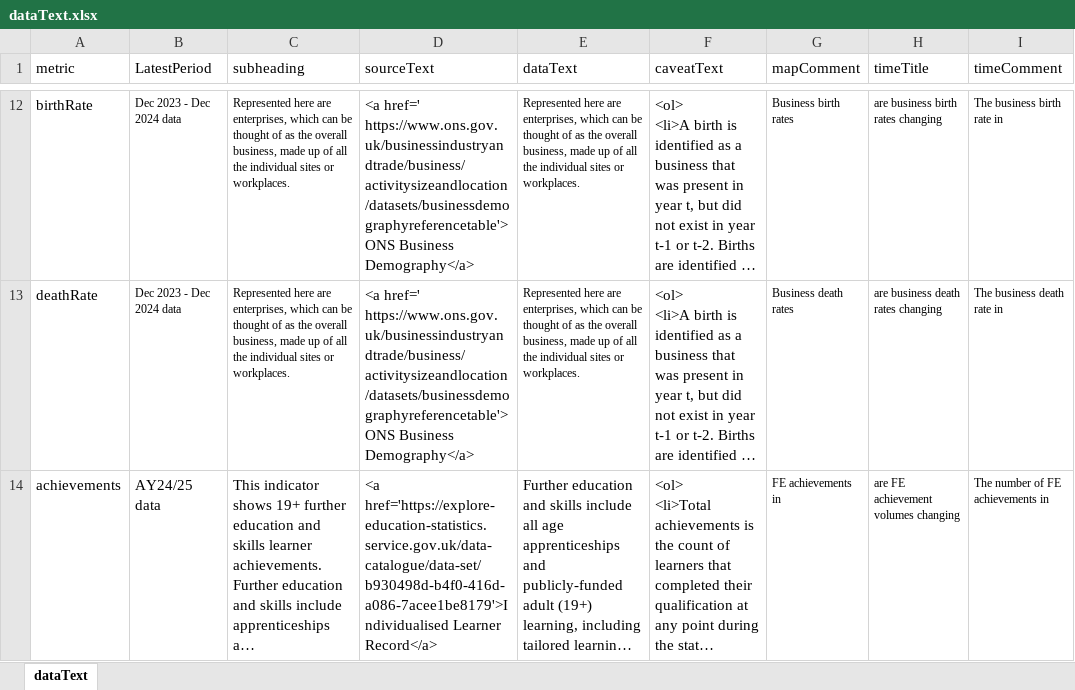
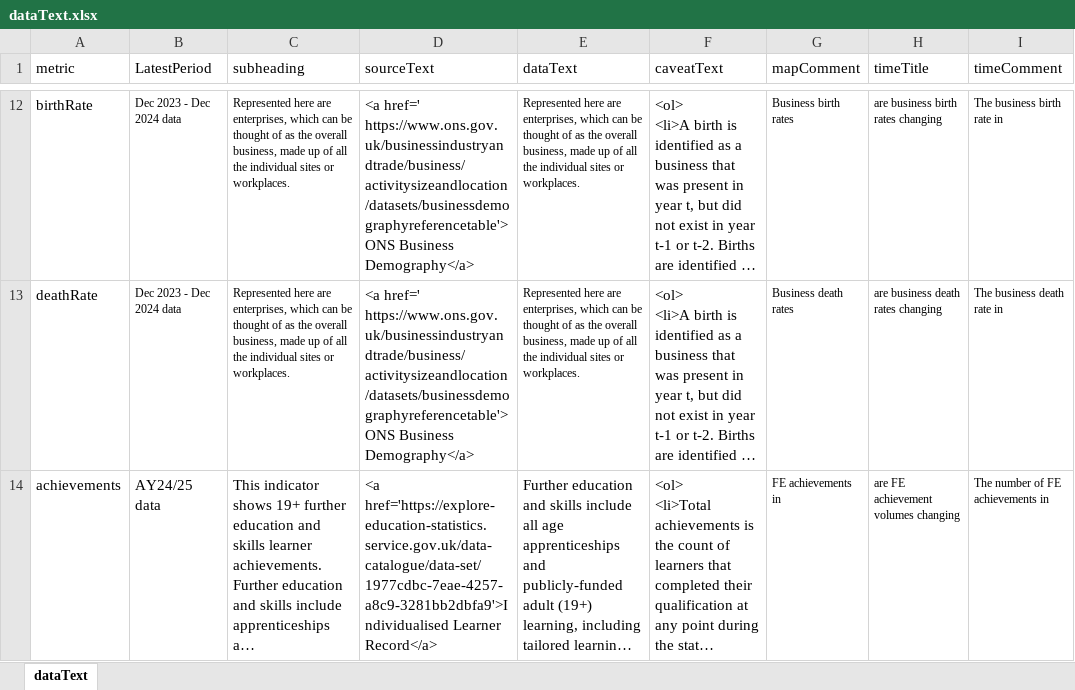
Before and after one commit to dfe-analytical-services/lsip_dashboard, an Excel workbook: Data/3-2_dataText/dataText.xlsx, sheet dataText, drawn as a sheet; only a part is shown, gaps mark what is left out; long unchanged cells end in …; values as stored, in another font and other column widths than the file's, no borders; the diff covers the shown part only; the diff names each change by its address in the sheet, - before the commit and + after, or states it on an @@ line.

```diff
--- a/Data/3-2_dataText/dataText.xlsx (sheet dataText)
+++ b/Data/3-2_dataText/dataText.xlsx (sheet dataText)
-D14 (sourceText): <a href='https://explore-education-statistics.service.gov.uk/data-catalogue/data-set/b930498d-b4f0-416d-a086-7acee1be8179'>Individualised Learner Record</a>
+D14 (sourceText): <a href='https://explore-education-statistics.service.gov.uk/data-catalogue/data-set/1977cdbc-7eae-4257-a8c9-3281bb2dbfa9'>Individualised Learner Record</a>
```
Also changed, not shown: 7 edited cells elsewhere in this sheet, 3 other files.
